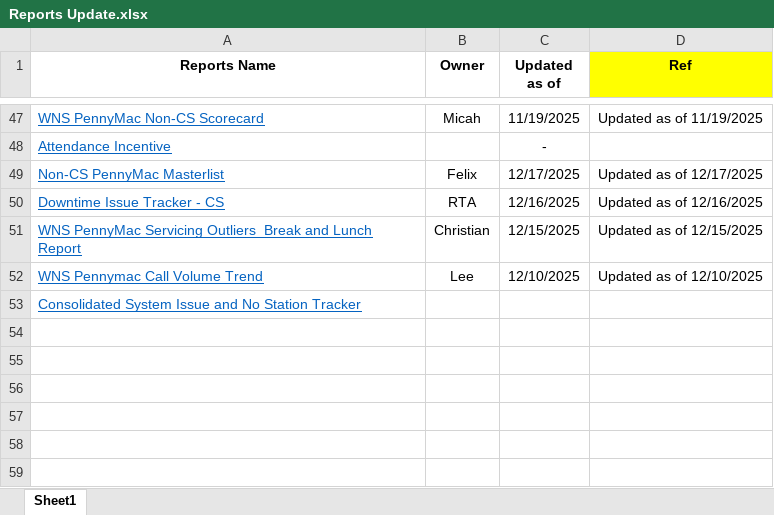
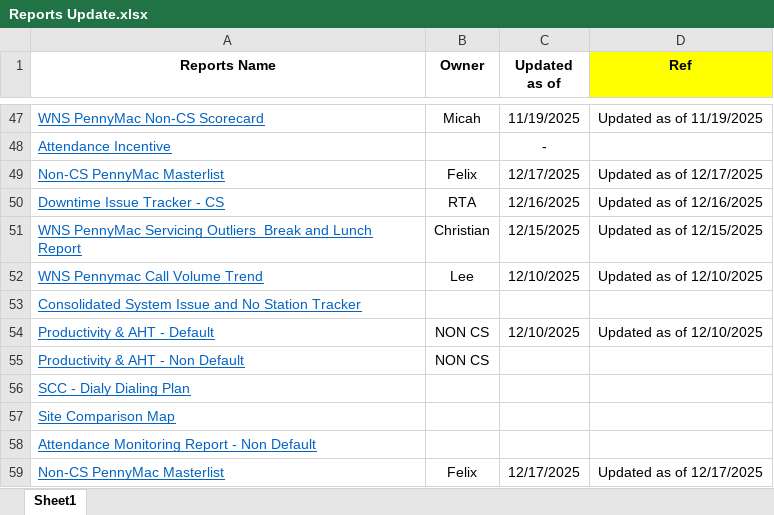
Before and after one commit to username-lou/workforce-web, an Excel workbook: Files/Reports Update.xlsx, sheet Sheet1, drawn as a sheet; only a part is shown, gaps mark what is left out; values as stored, in another font and other column widths than the file's, no borders; the diff names each change by its address in the sheet, - before the commit and + after, or states it on an @@ line.

Commit message:
Add files via upload

```diff
--- a/Files/Reports Update.xlsx (sheet Sheet1)
+++ b/Files/Reports Update.xlsx (sheet Sheet1)
+row 54: Productivity & AHT - Default | NON CS | 12/10/2025 | Updated as of 12/10/2025
+row 55: Productivity & AHT - Non Default | NON CS
+row 56: SCC - Dialy Dialing Plan
+row 57: Site Comparison Map
+row 58: Attendance Monitoring Report - Non Default
+row 59: Non-CS PennyMac Masterlist | Felix | 12/17/2025 | Updated as of 12/17/2025
```
